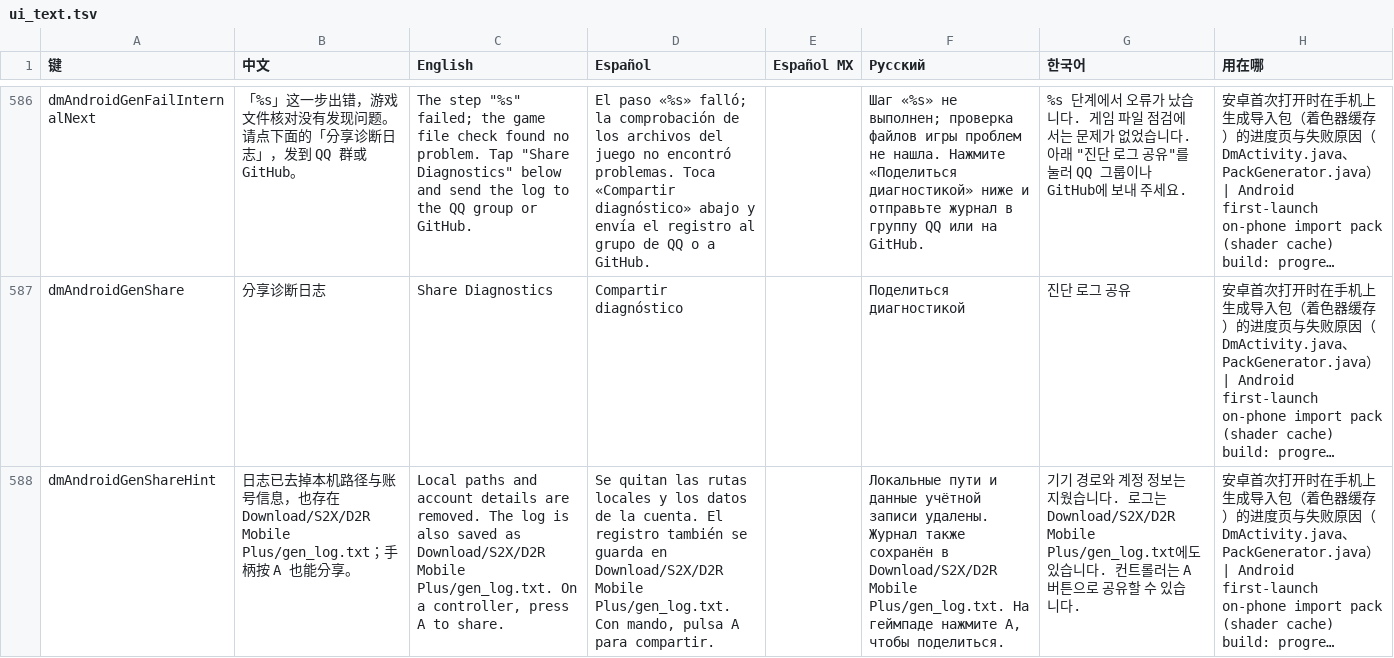
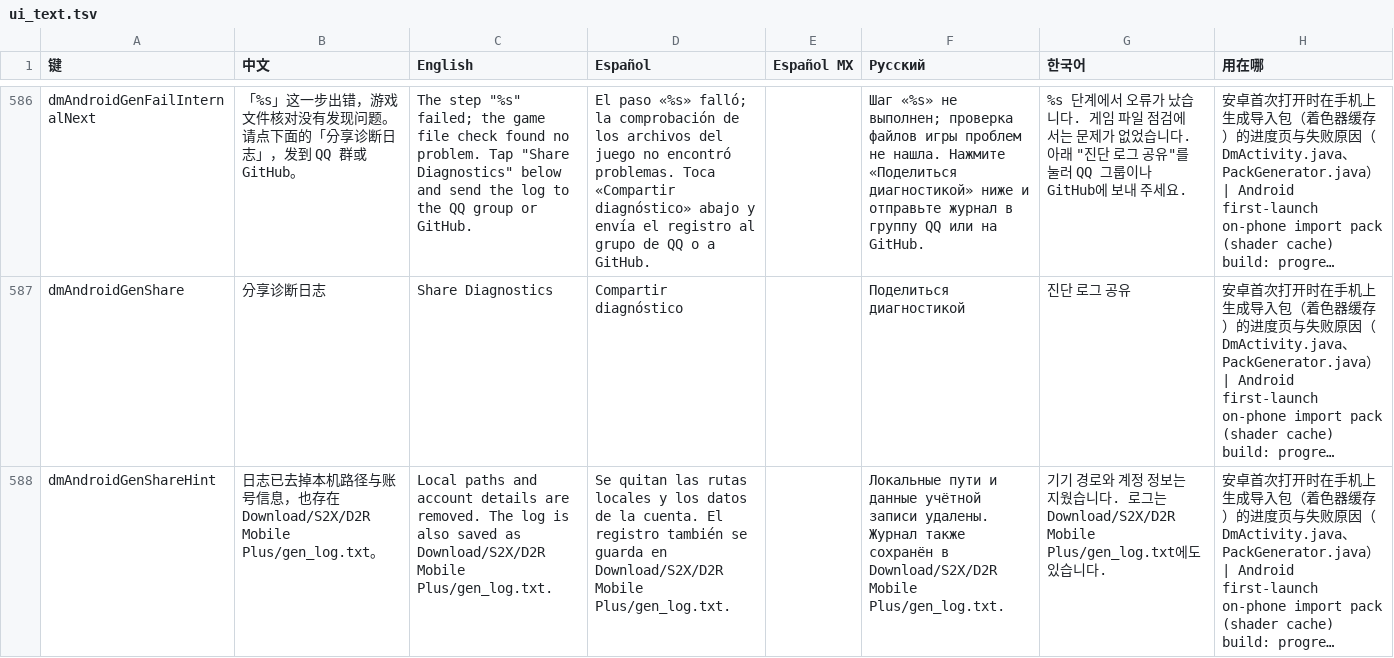
Before and after one commit to augustxxx-debug/d2r-mobile-plus, a TSV file: dm/i18n/ui_text.tsv, drawn as a sheet; only a part is shown, gaps mark what is left out; long unchanged cells end in …; the diff covers the shown part only; the diff names each change by its address in the sheet, - before the commit and + after, or states it on an @@ line.

```diff
--- a/dm/i18n/ui_text.tsv
+++ b/dm/i18n/ui_text.tsv
-B588 (中文): …Download/S2X/D2R Mobile Plus/gen_log.txt；手柄按 A 也能分享。
+B588 (中文): …Download/S2X/D2R Mobile Plus/gen_log.txt。
-C588 (English): …Mobile Plus/gen_log.txt. On a controller, press A to share.
+C588 (English): …Mobile Plus/gen_log.txt.
-D588 (Español): …Mobile Plus/gen_log.txt. Con mando, pulsa A para compartir.
+D588 (Español): …Mobile Plus/gen_log.txt.
-F588 (Русский): …Mobile Plus/gen_log.txt. На геймпаде нажмите A, чтобы поделиться.
+F588 (Русский): …Mobile Plus/gen_log.txt.
-G588 (한국어): …습니다. 컨트롤러는 A 버튼으로 공유할 수 있습니다.
+G588 (한국어): …습니다.
```
Also changed, not shown: 1 added row elsewhere in this file, 6 other files.
